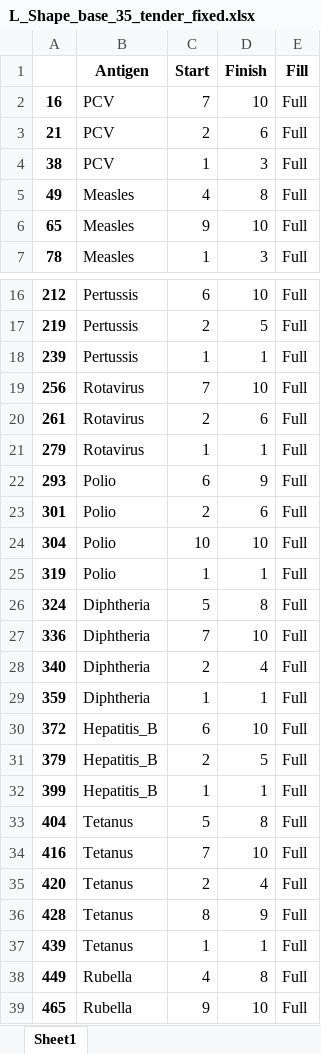
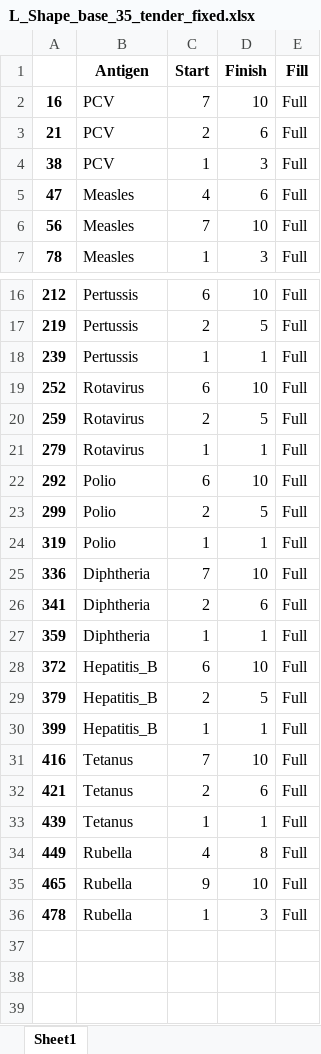
Before and after one commit to nuhorchak/Vaccine_Tender, an Excel workbook: Model objective analysis/Capacity increase/L shape base model 35 scenarios/L_Shape_base_35_tender_fixed.xlsx, sheet Sheet1, drawn as a sheet; only a part is shown, gaps mark what is left out; the shorter side is filled out with more unchanged rows; values as stored, in another font and other column widths than the file's, no borders; removed rows and columns are numbered as before the commit, all else as after; the diff names each change by its address in the sheet, - before the commit and + after, or states it on an @@ line.

```diff
--- a/Model objective analysis/Capacity increase/L shape base model 35 scenarios/L_Shape_base_35_tender_fixed.xlsx (sheet Sheet1)
+++ b/Model objective analysis/Capacity increase/L shape base model 35 scenarios/L_Shape_base_35_tender_fixed.xlsx (sheet Sheet1)
-A5: 49
+A5: 47
-D5 (Finish): 8
+D5 (Finish): 6
-A6: 65
+A6: 56
-C6 (Start): 9
+C6 (Start): 7
-A19: 256
+A19: 252
-C19 (Start): 7
+C19 (Start): 6
-A20: 261
+A20: 259
-D20 (Finish): 6
+D20 (Finish): 5
-A22: 293
+A22: 292
-D22 (Finish): 9
+D22 (Finish): 10
-A23: 301
+A23: 299
-D23 (Finish): 6
+D23 (Finish): 5
-row 24: 304 | Polio | 10 | 10 | Full
-row 26: 324 | Diphtheria | 5 | 8 | Full
-A26: 340
+A26: 341
-D26 (Finish): 4
+D26 (Finish): 6
-row 33: 404 | Tetanus | 5 | 8 | Full
-A32: 420
+A32: 421
-D32 (Finish): 4
+D32 (Finish): 6
-row 36: 428 | Tetanus | 8 | 9 | Full
```
Also changed, not shown: DATA/demand/antigen_CI_Random_generator.xlsx, Model objective analysis/Capacity increase/L shape min unvax 35 scenarios/L_Shape_min_unvax_35_tender_fixed.xlsx, 45 other files.
